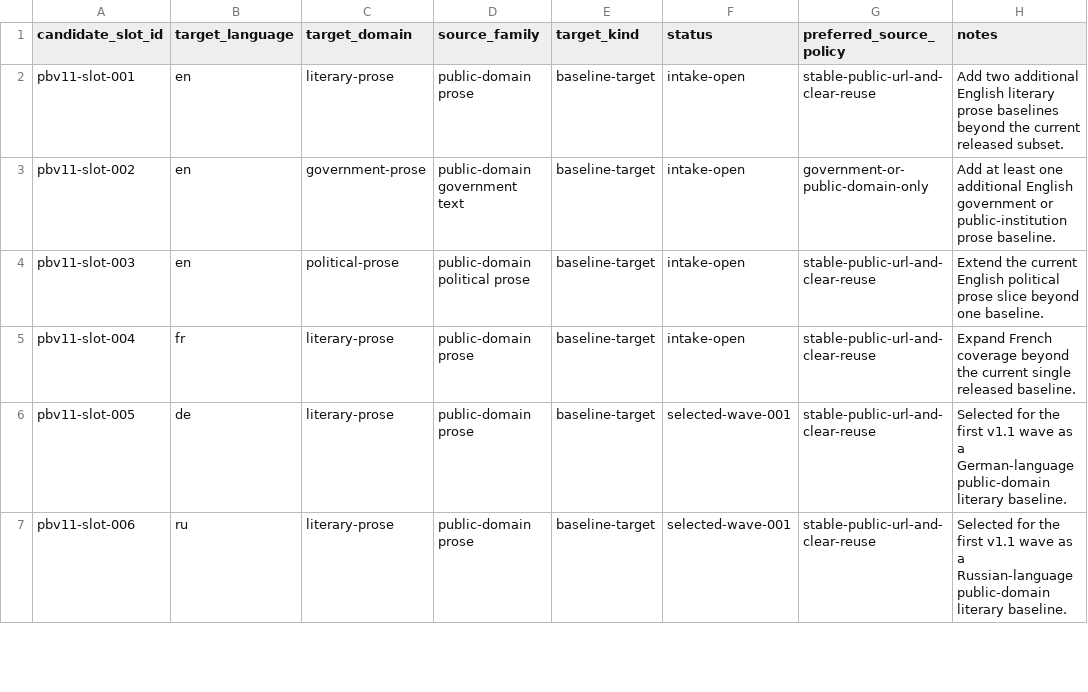
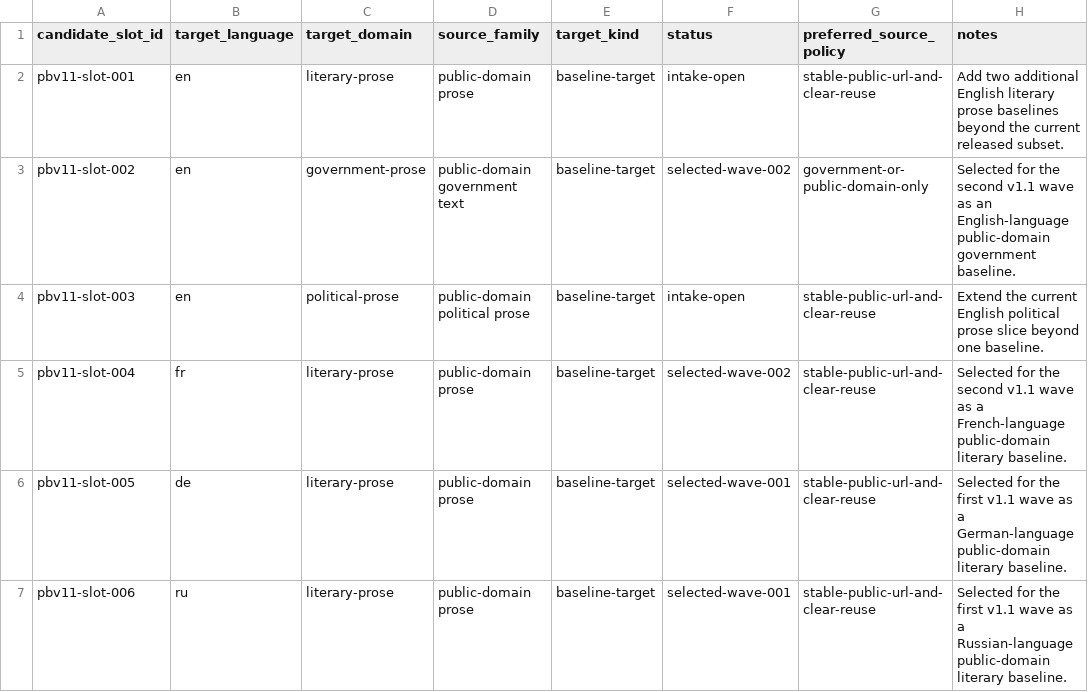
Before and after one commit to TakoVHS/CogniPrint, a CSV file: datasets/public-benchmark-v1.1/metadata/intake-candidates.csv, drawn as a sheet; only a part is shown.

Commit message:
bench: add second public benchmark v1.1 wave

```diff
--- a/datasets/public-benchmark-v1.1/metadata/intake-candidates.csv
+++ b/datasets/public-benchmark-v1.1/metadata/intake-candidates.csv
@@ -2,5 +2,5 @@ candidate_slot_id,target_language,target_domain,source_family,target_kind,status
 pbv11-slot-001,en,literary-prose,public-domain prose,baseline-target,intake-open,stable-public-url-and-clear-reuse,Add two additional English literary prose baselines beyond the current released subset.
-pbv11-slot-002,en,government-prose,public-domain government text,baseline-target,intake-open,government-or-public-domain-only,Add at least one additional English government or public-institution prose baseline.
+pbv11-slot-002,en,government-prose,public-domain government text,baseline-target,selected-wave-002,government-or-public-domain-only,Selected for the second v1.1 wave as an English-language public-domain government baseline.
 pbv11-slot-003,en,political-prose,public-domain political prose,baseline-target,intake-open,stable-public-url-and-clear-reuse,Extend the current English political prose slice beyond one baseline.
-pbv11-slot-004,fr,literary-prose,public-domain prose,baseline-target,intake-open,stable-public-url-and-clear-reuse,Expand French coverage beyond the current single released baseline.
+pbv11-slot-004,fr,literary-prose,public-domain prose,baseline-target,selected-wave-002,stable-public-url-and-clear-reuse,Selected for the second v1.1 wave as a French-language public-domain literary baseline.
 pbv11-slot-005,de,literary-prose,public-domain prose,baseline-target,selected-wave-001,stable-public-url-and-clear-reuse,Selected for the first v1.1 wave as a German-language public-domain literary baseline.
```
Also changed, not shown: 24 other files.
